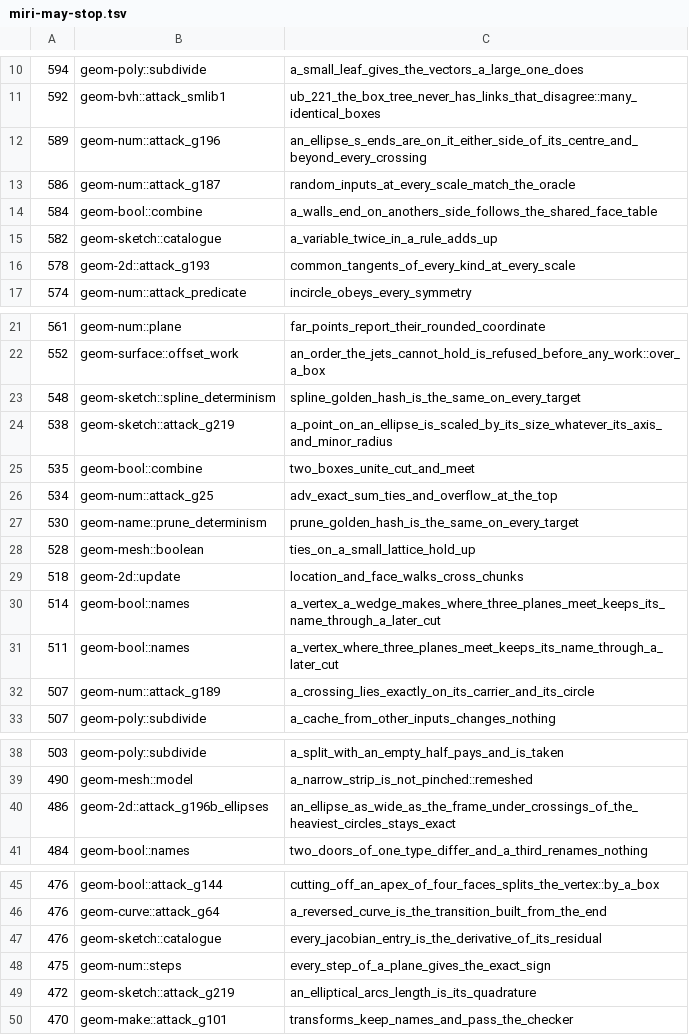
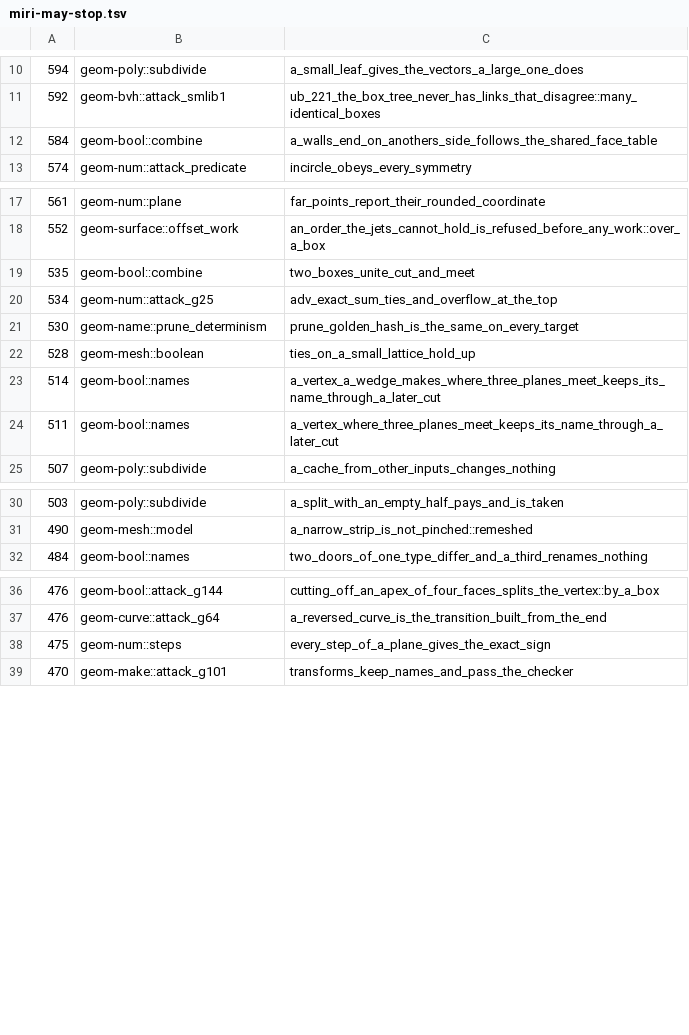
Before and after one commit to spareware-co-op/spareware, a TSV file: projects/engines/geometry/crates/geom-test/src/miri-may-stop.tsv, drawn as a sheet; only a part is shown, gaps mark what is left out; the diff covers the shown part only; the diff names each change by its address in the sheet, - before the commit and + after, or states it on an @@ line.

```diff
--- a/projects/engines/geometry/crates/geom-test/src/miri-may-stop.tsv
+++ b/projects/engines/geometry/crates/geom-test/src/miri-may-stop.tsv
-row 12: 589 | geom-num::attack_g196 | an_ellipse_s_ends_are_on_it_either_side_of_its_centre_and_beyond_every_crossing
-row 13: 586 | geom-num::attack_g187 | random_inputs_at_every_scale_match_the_oracle
-row 15: 582 | geom-sketch::catalogue | a_variable_twice_in_a_rule_adds_up
-row 16: 578 | geom-2d::attack_g193 | common_tangents_of_every_kind_at_every_scale
-row 23: 548 | geom-sketch::spline_determinism | spline_golden_hash_is_the_same_on_every_target
-row 24: 538 | geom-sketch::attack_g219 | a_point_on_an_ellipse_is_scaled_by_its_size_whatever_its_axis_and_minor_radius
-row 29: 518 | geom-2d::update | location_and_face_walks_cross_chunks
-row 32: 507 | geom-num::attack_g189 | a_crossing_lies_exactly_on_its_carrier_and_its_circle
-row 40: 486 | geom-2d::attack_g196b_ellipses | an_ellipse_as_wide_as_the_frame_under_crossings_of_the_heaviest_circles_stays_exact
-row 47: 476 | geom-sketch::catalogue | every_jacobian_entry_is_the_derivative_of_its_residual
-row 49: 472 | geom-sketch::attack_g219 | an_elliptical_arcs_length_is_its_quadrature
```
Also changed, not shown: 3 removed rows elsewhere in this file, projects/engines/geometry/crates/geom-test/src/miri-times.tsv.
